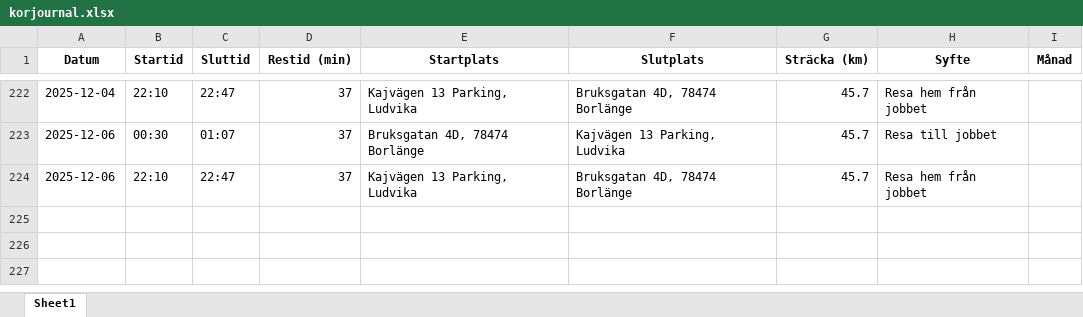
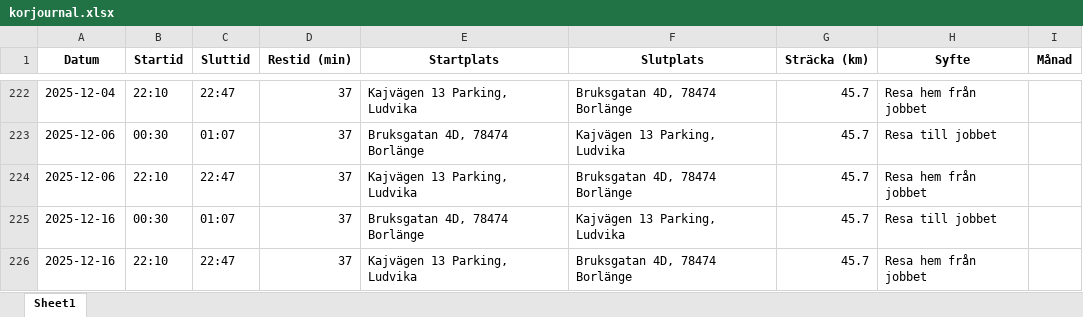
Before and after one commit to Hennerfors/Drivingrecord, an Excel workbook: korjournal.xlsx, sheet Sheet1, drawn as a sheet; only a part is shown, gaps mark what is left out; values as stored, in another font and other column widths than the file's, no borders; the diff names each change by its address in the sheet, - before the commit and + after, or states it on an @@ line.

Commit message:
Uppdaterad 2025-11-29 23:24:32.495646

```diff
--- a/korjournal.xlsx (sheet Sheet1)
+++ b/korjournal.xlsx (sheet Sheet1)
+row 225: 2025-12-16 | 00:30 | 01:07 | 37 | Bruksgatan 4D, 78474 Borlänge | Kajvägen 13 Parking, Ludvika | 45.7 | Resa till jobbet
+row 226: 2025-12-16 | 22:10 | 22:47 | 37 | Kajvägen 13 Parking, Ludvika | Bruksgatan 4D, 78474 Borlänge | 45.7 | Resa hem från jobbet
```
